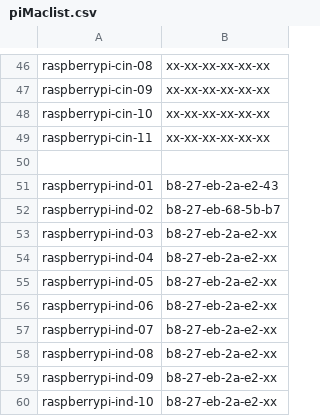
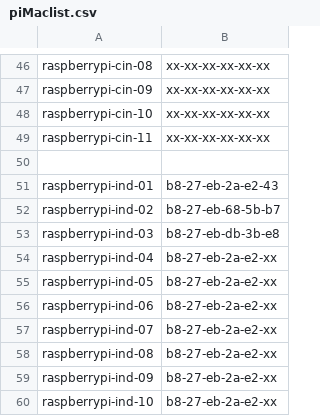
Before and after one commit to Azure/IoT-Pi-Day, a CSV file: Setting up the Raspberry Pi/MSFT Networking/piMaclist.csv, drawn as a sheet; only a part is shown, gaps mark what is left out.

Commit message:
Update piMaclist.csv

```diff
--- a/Setting up the Raspberry Pi/MSFT Networking/piMaclist.csv
+++ b/Setting up the Raspberry Pi/MSFT Networking/piMaclist.csv
@@ -52,3 +52,3 @@ raspberrypi-ind-01,b8-27-eb-2a-e2-43
 raspberrypi-ind-02,b8-27-eb-68-5b-b7
-raspberrypi-ind-03,b8-27-eb-2a-e2-xx
+raspberrypi-ind-03,b8-27-eb-db-3b-e8
 raspberrypi-ind-04,b8-27-eb-2a-e2-xx
```
